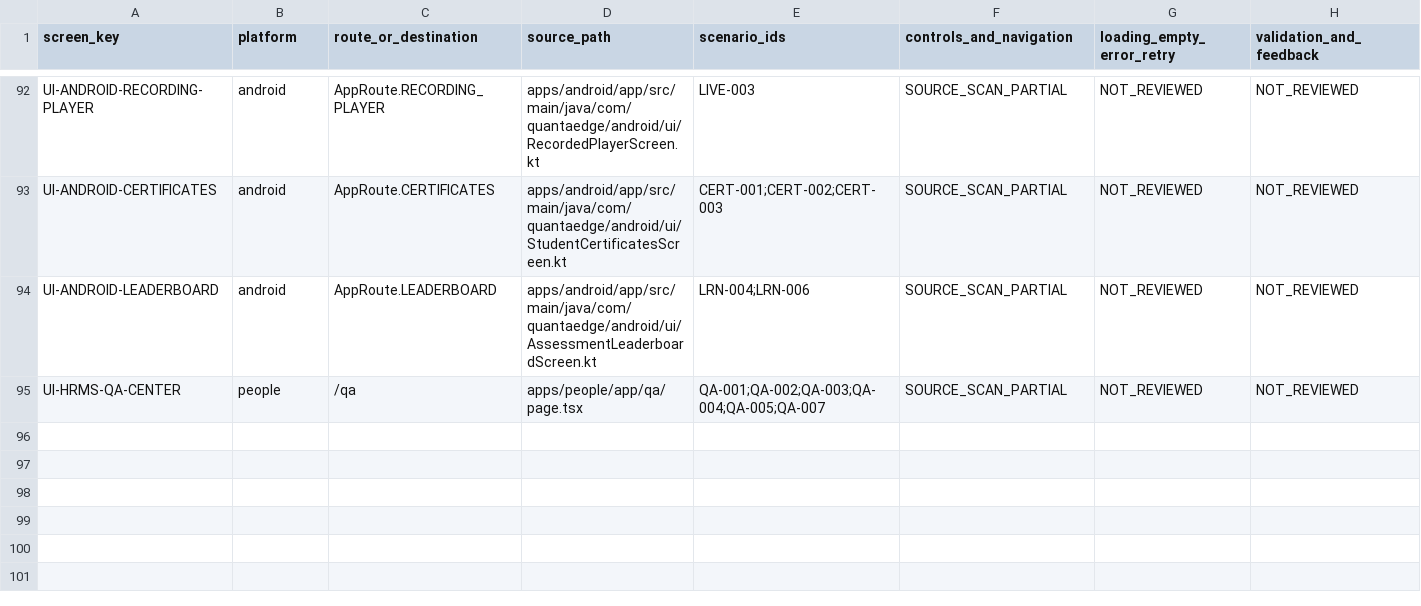
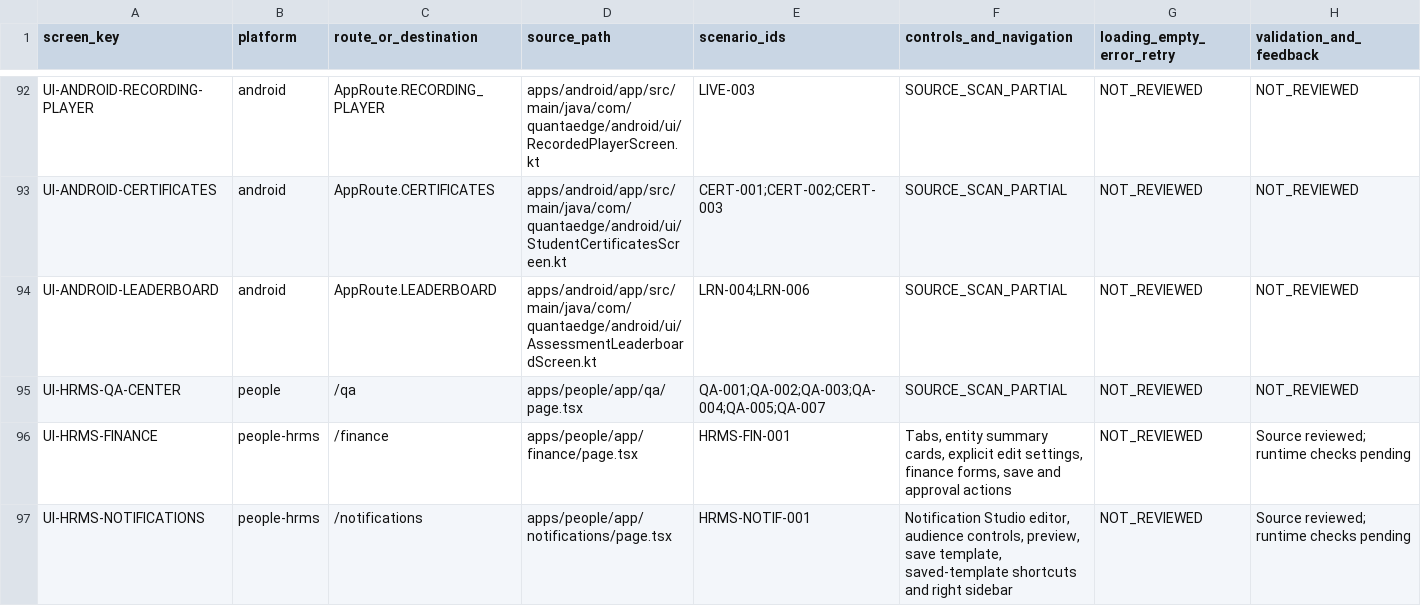
Before and after one commit to Manav326/QuantaEdge, a CSV file: docs/qa/phase-1-ui-state-coverage.csv, drawn as a sheet; only a part is shown, gaps mark what is left out; rows hold the shown columns only; the diff names each change by its address in the sheet, - before the commit and + after, or states it on an @@ line.

Commit message:
Complete finance and notification QA register cross-references

```diff
--- a/docs/qa/phase-1-ui-state-coverage.csv
+++ b/docs/qa/phase-1-ui-state-coverage.csv
+row 96: UI-HRMS-FINANCE | people-hrms | /finance | apps/people/app/finance/page.tsx | HRMS-FIN-001 | Tabs, entity summary cards, explicit edit settings, finance forms, save and approval actions | NOT_REVIEWED | Source reviewed; runtime checks pending
+row 97: UI-HRMS-NOTIFICATIONS | people-hrms | /notifications | apps/people/app/notifications/page.tsx | HRMS-NOTIF-001 | Notification Studio editor, audience controls, preview, save template, saved-template shortcuts and right sidebar | NOT_REVIEWED | Source reviewed; runtime checks pending
```
